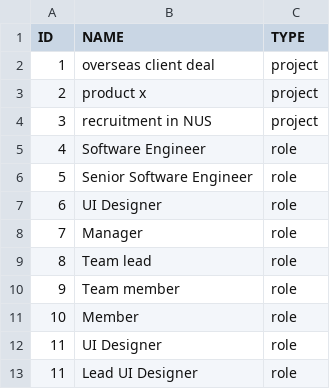
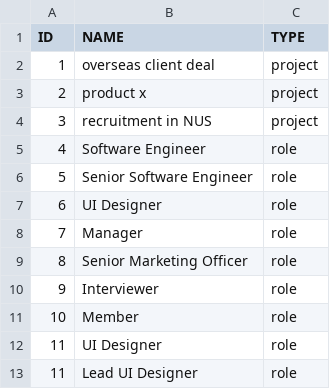
Before and after one commit to gitmahmud/cautious-succotash, a CSV file: WebContent/data/PRJ-ROLE.csv, drawn as a sheet.

```diff
--- a/WebContent/data/PRJ-ROLE.csv
+++ b/WebContent/data/PRJ-ROLE.csv
@@ -8,4 +8,4 @@ ID,NAME,TYPE
 7,Manager,role
-8,Team lead,role
-9,Team member,role
+8,Senior Marketing Officer,role
+9,Interviewer,role
 10,Member,role
```
Also changed, not shown: 4 other files.
